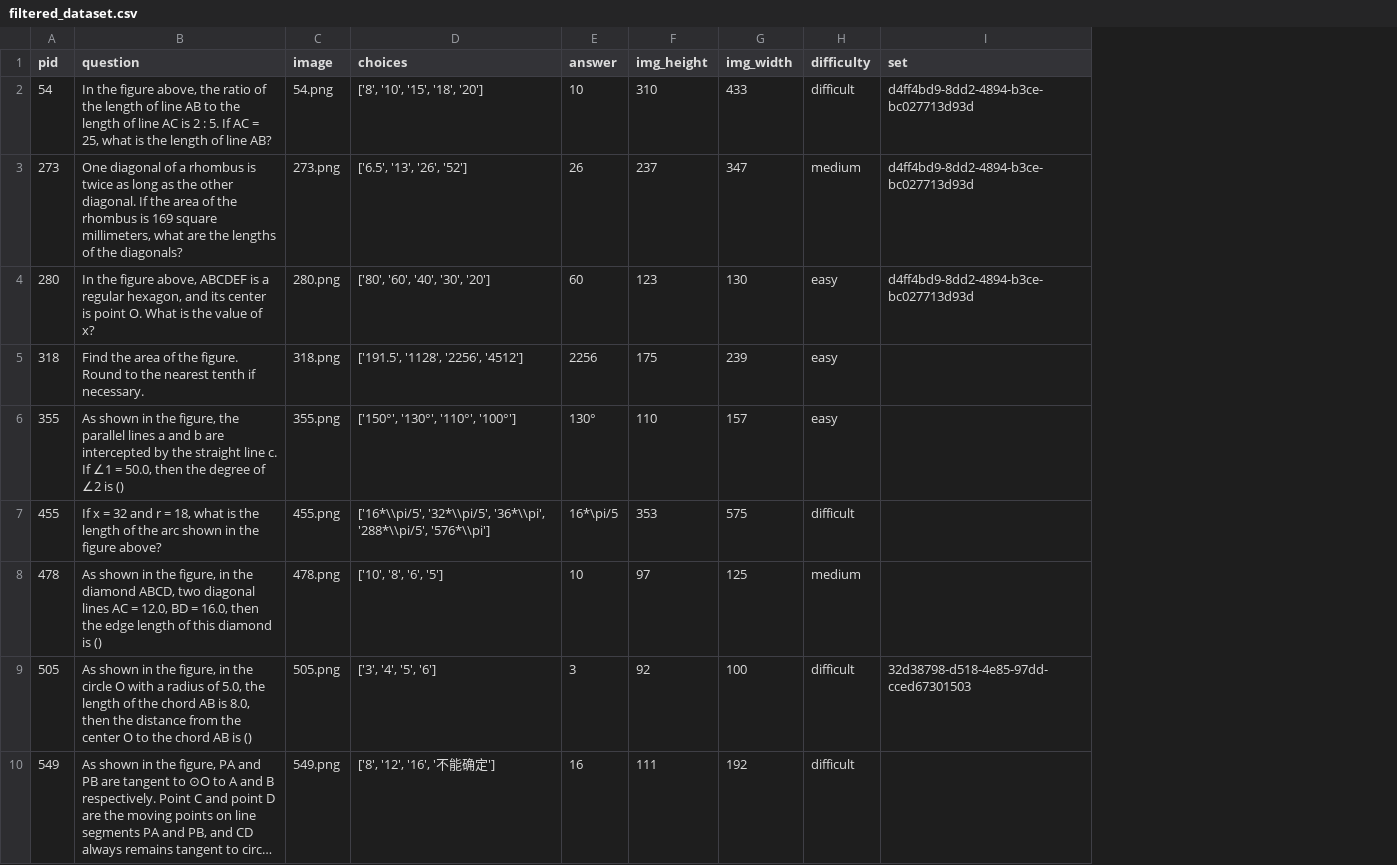
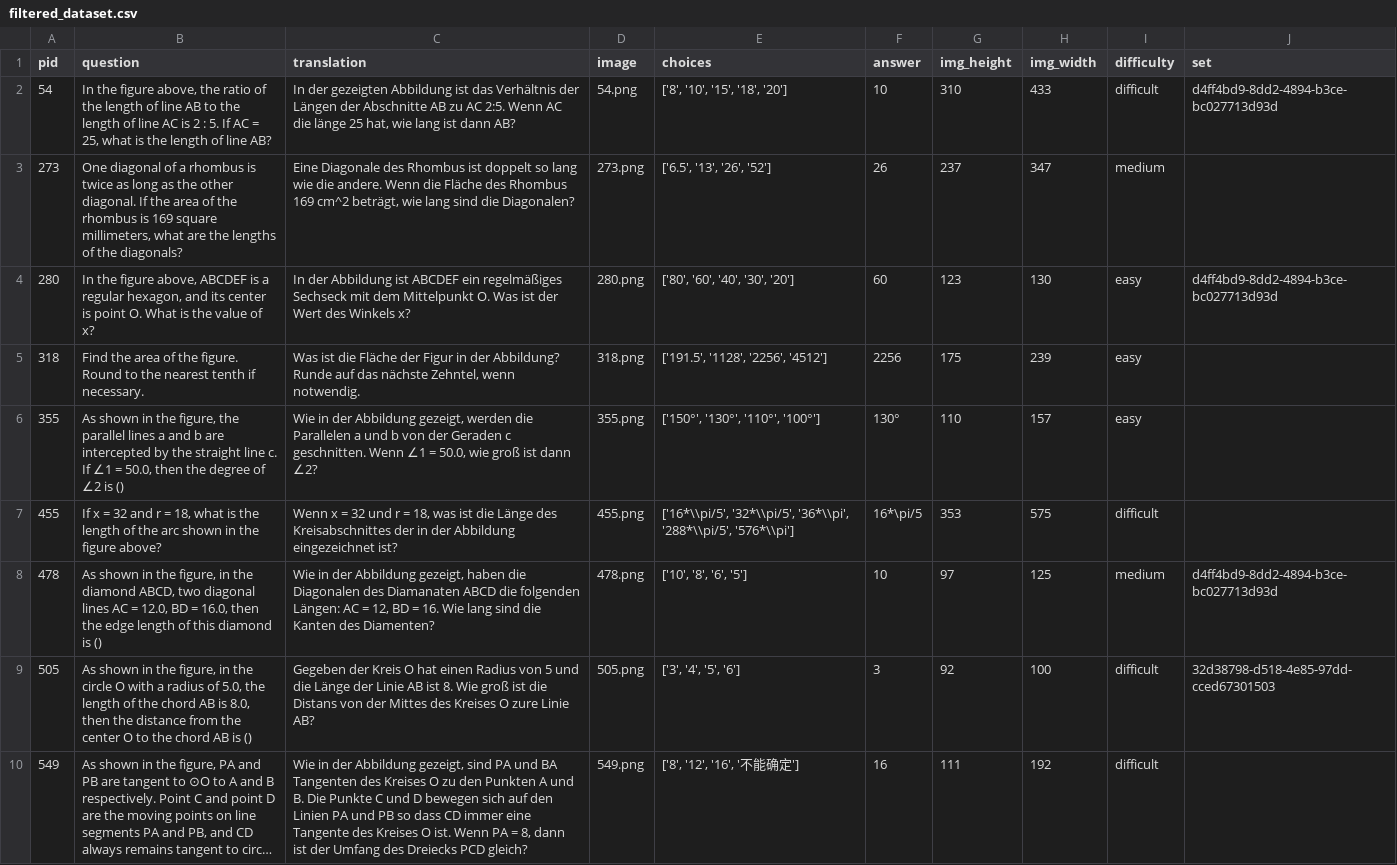
Before and after one commit to nimble-byte/thesis-code, a CSV file: dataset/data/filtered_dataset.csv, drawn as a sheet; only a part is shown; long unchanged cells end in …; addresses are those after the commit; the diff names each change by its address in the sheet, - before the commit and + after, or states it on an @@ line.

Commit message:
implement changes form LL from first use
- add question translation
- remove question 273 from set (because it broken)

```diff
--- a/dataset/data/filtered_dataset.csv
+++ b/dataset/data/filtered_dataset.csv
+column C (translation), rows 2-10: In der gezeigten Abbildung ist das Verhältnis der Längen der Abschnitte AB zu AC 2:5. Wenn AC die länge 25 hat, wie lang ist dann AB? | Eine Diagonale des Rhombus ist doppelt so lang wie die andere. Wenn die Fläche des Rhombus 169 cm^2 beträgt, wie lang sind die Diagonalen? | In der Abbildung ist ABCDEF ein regelmäßiges Sechseck mit dem Mittelpunkt O. Was ist der Wert des Winkels x? | Was ist die Fläche der Figur in der Abbildung? Runde auf das nächste Zehntel, wenn notwendig. | Wie in der Abbildung gezeigt, werden die Parallelen a und b von der Geraden c geschnitten. Wenn ∠1 = 50.0, wie groß ist dann ∠2? | Wenn x = 32 und r = 18, was ist die Länge des Kreisabschnittes der in der Abbildung eingezeichnet ist? | Wie in der Abbildung gezeigt, haben die Diagonalen des Diamanaten ABCD die folgenden Längen: AC = 12, BD = 16. Wie lang sind die Kanten des Diamenten? | Gegeben der Kreis O hat einen Radius von 5 und die Länge der Linie AB ist 8. Wie groß ist die Distans von der Mittes des Kreises O zure Linie AB? | Wie in der Abbildung gezeigt, sind PA und BA Tangenten des Kreises O zu den Punkten A und B. Die Punkte C und D bewegen sich auf den Linien PA und PB so dass CD immer eine Tangente des Kreises O ist. Wenn PA = 8, dann ist der Umfang des Dreiecks PCD gleich?
-J3 (set): d4ff4bd9-8dd2-4894-b3ce-bc027713d93d
+J3 (set): (empty)
-J8 (set): (empty)
+J8 (set): d4ff4bd9-8dd2-4894-b3ce-bc027713d93d
```
Also changed, not shown: 5 other files.
